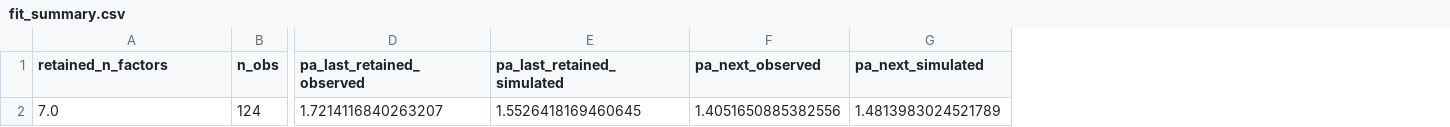
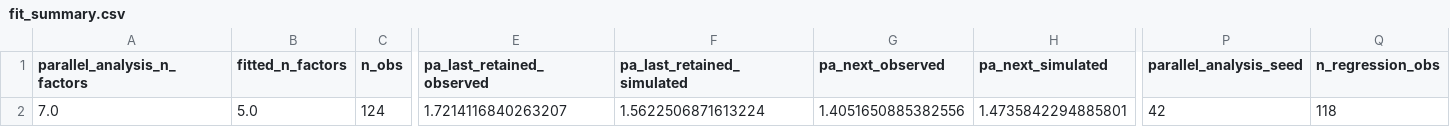
Before and after one commit to bulicnik/policy_avoidance_final, a CSV file: results/efa/fit_summary.csv, drawn as a sheet; only a part is shown, gaps mark what is left out; addresses are those after the commit; the diff names each change by its address in the sheet, - before the commit and + after, or states it on an @@ line.

```diff
--- a/results/efa/fit_summary.csv
+++ b/results/efa/fit_summary.csv
+column B (fitted_n_factors), row 2: 5.0
+column P (parallel_analysis_seed), row 2: 42
+column Q (n_regression_obs), row 2: 118
-A1: retained_n_factors
+A1: parallel_analysis_n_factors
-F2 (pa_last_retained_simulated): 1.5526418169460645
+F2 (pa_last_retained_simulated): 1.5622506871613224
-H2 (pa_next_simulated): 1.4813983024521789
+H2 (pa_next_simulated): 1.4735842294885801
```
Also changed, not shown: SOURCE_FILE_MAP.csv, data/survey_responses_deidentified.csv, 12 other files.
